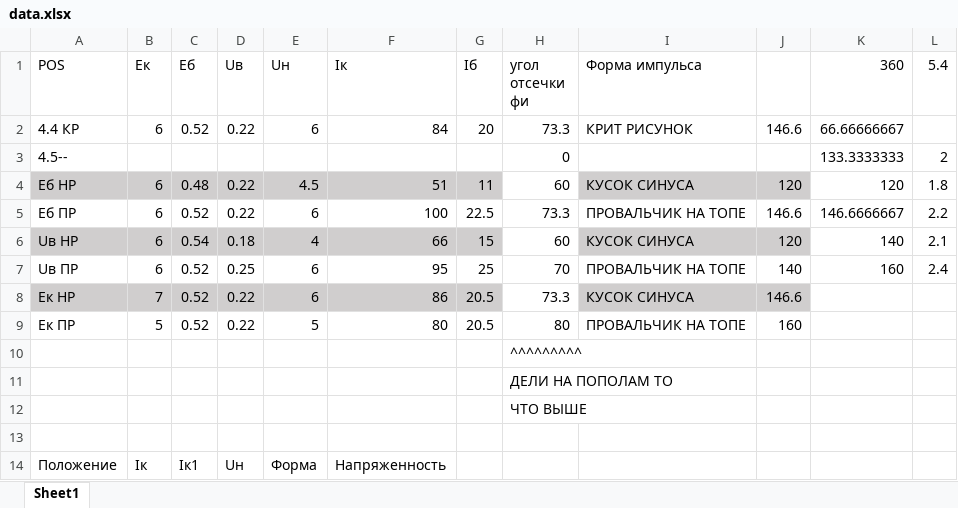
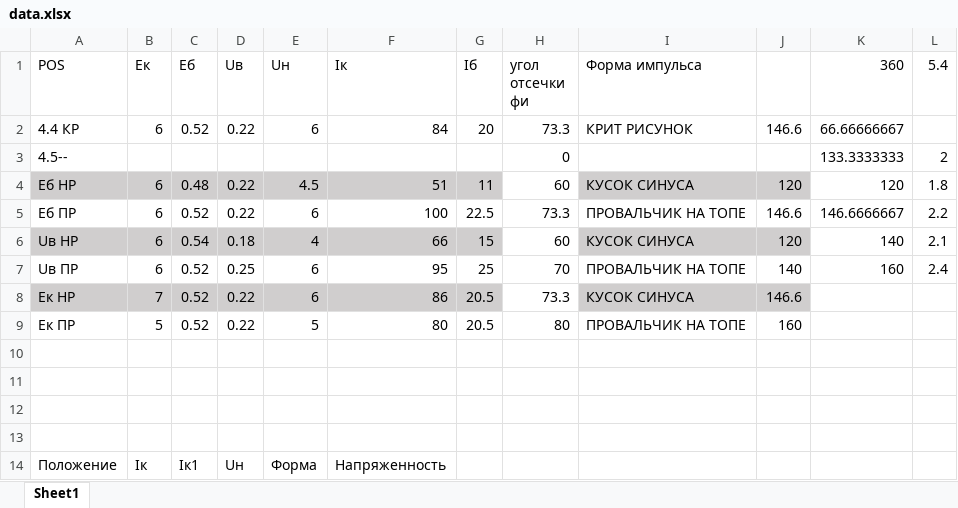
Before and after one commit to fedos21/university-stuff, an Excel workbook: PPU/LAB1/data.xlsx, sheet Sheet1, drawn as a sheet; only a part is shown; values as stored, in another font and other column widths than the file's, no borders; charts and pictures not drawn; the diff names each change by its address in the sheet, - before the commit and + after, or states it on an @@ line.

```diff
--- a/PPU/LAB1/data.xlsx (sheet Sheet1)
+++ b/PPU/LAB1/data.xlsx (sheet Sheet1)
-H10 (угол отсечки фи): ^^^^^^^^^
+H10 (угол отсечки фи): (empty)
-H11 (угол отсечки фи): ДЕЛИ НА ПОПОЛАМ ТО
+H11 (угол отсечки фи): (empty)
-H12 (угол отсечки фи): ЧТО ВЫШЕ
+H12 (угол отсечки фи): (empty)
```
Also changed, not shown: charts or pictures, FIZIKA/lab_3_23_UNDONE.xlsx, 50 other files.
